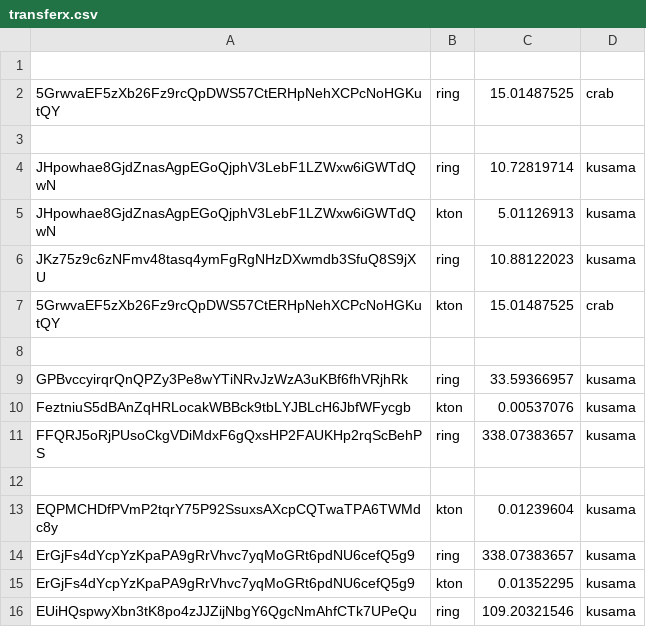
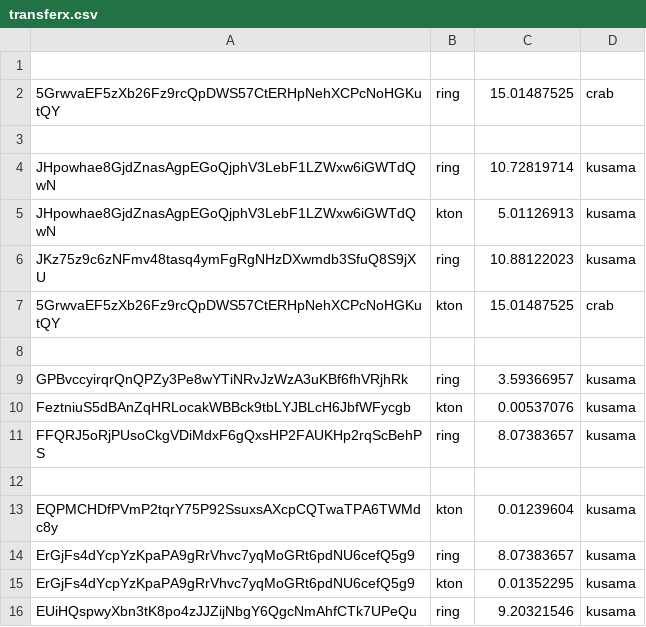
Before and after one commit to darwinia-network/multi-transfer, a CSV file: data/transferx.csv, drawn as a sheet.

```diff
--- a/data/transferx.csv
+++ b/data/transferx.csv
@@ -8,9 +8,9 @@ JKz75z9c6zNFmv48tasq4ymFgRgNHzDXwmdb3SfuQ8S9jXU,ring,10.88122023,kusama
 
-GPBvccyirqrQnQPZy3Pe8wYTiNRvJzWzA3uKBf6fhVRjhRk,ring,33.59366957,kusama
+GPBvccyirqrQnQPZy3Pe8wYTiNRvJzWzA3uKBf6fhVRjhRk,ring,3.59366957,kusama
 FeztniuS5dBAnZqHRLocakWBBck9tbLYJBLcH6JbfWFycgb,kton,0.00537076,kusama
-FFQRJ5oRjPUsoCkgVDiMdxF6gQxsHP2FAUKHp2rqScBehPS,ring,338.07383657,kusama
+FFQRJ5oRjPUsoCkgVDiMdxF6gQxsHP2FAUKHp2rqScBehPS,ring,8.07383657,kusama
 
 EQPMCHDfPVmP2tqrY75P92SsuxsAXcpCQTwaTPA6TWMdc8y,kton,0.01239604,kusama
-ErGjFs4dYcpYzKpaPA9gRrVhvc7yqMoGRt6pdNU6cefQ5g9,ring,338.07383657,kusama
+ErGjFs4dYcpYzKpaPA9gRrVhvc7yqMoGRt6pdNU6cefQ5g9,ring,8.07383657,kusama
 ErGjFs4dYcpYzKpaPA9gRrVhvc7yqMoGRt6pdNU6cefQ5g9,kton,0.01352295,kusama
-EUiHQspwyXbn3tK8po4zJJZijNbgY6QgcNmAhfCTk7UPeQu,ring,109.20321546,kusama
+EUiHQspwyXbn3tK8po4zJJZijNbgY6QgcNmAhfCTk7UPeQu,ring,9.20321546,kusama
```
Also changed, not shown: 1 other file.
